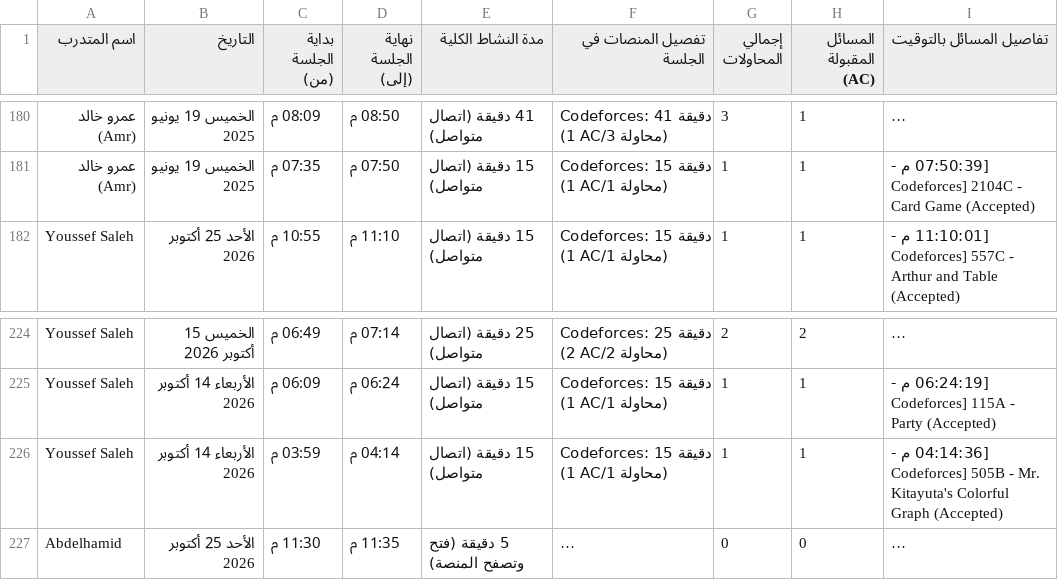
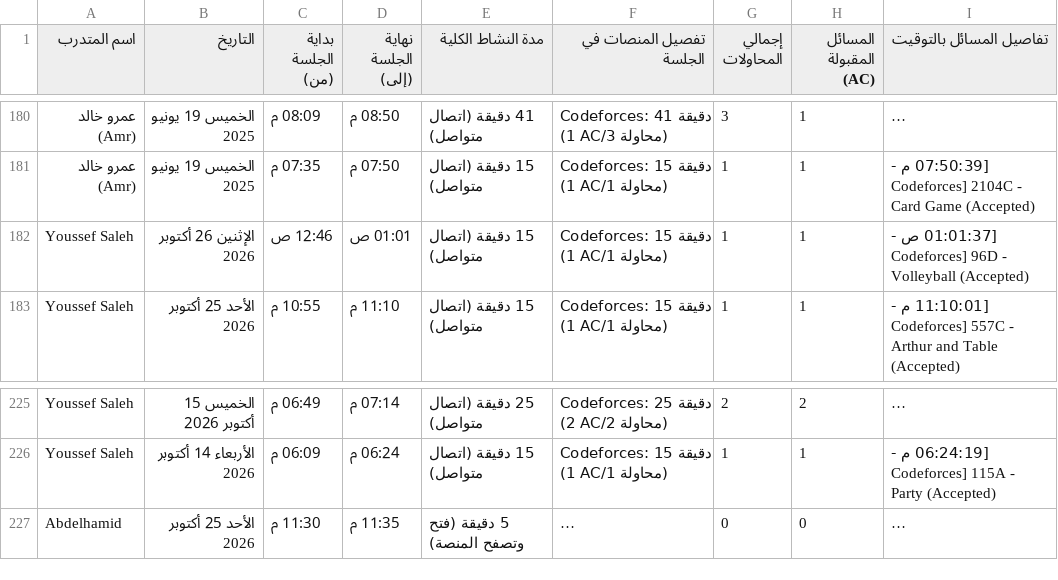
Before and after one commit to bodesaber/vjudge-tracker, a CSV file: sessions_report.csv, drawn as a sheet; only a part is shown, gaps mark what is left out; long unchanged cells end in …; removed rows and columns are numbered as before the commit, all else as after; the diff names each change by its address in the sheet, - before the commit and + after, or states it on an @@ line.

```diff
--- a/sessions_report.csv
+++ b/sessions_report.csv
+row 182: Youssef Saleh | الإثنين 26 أكتوبر 2026 | 12:46 ص | 01:01 ص | 15 دقيقة (اتصال متواصل) | Codeforces: 15 دقيقة (1 AC/1 محاولة) | 1 | 1 | [01:01:37 ص - Codeforces] 96D - Volleyball (Accepted)
-row 226: Youssef Saleh | الأربعاء 14 أكتوبر 2026 | 03:59 م | 04:14 م | 15 دقيقة (اتصال متواصل) | Codeforces: 15 دقيقة (1 AC/1 محاولة) | 1 | 1 | [04:14:36 م - Codeforces] 505B - Mr. Kitayuta's Colorful Graph (Accepted)
```
Also changed, not shown: 4 other files.
